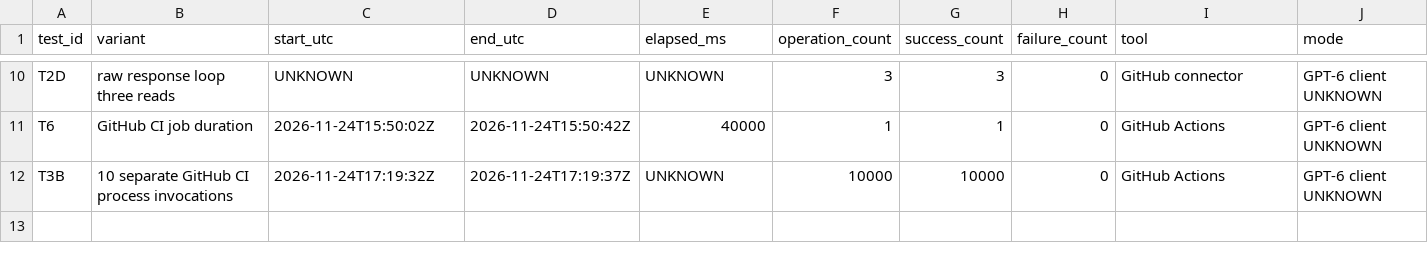
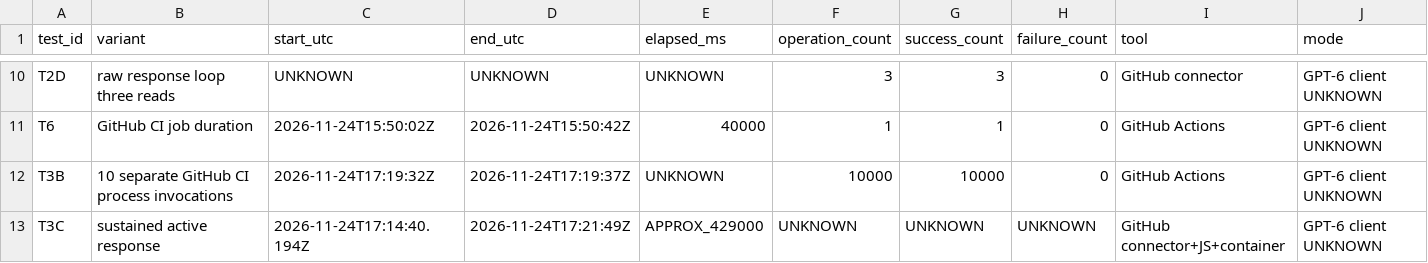
Before and after one commit to stoltzie000/AI-Native-Computing, a CSV file: diagnostics/gpt-execution/TEST_RESULTS.csv, drawn as a sheet; only a part is shown, gaps mark what is left out; rows hold the shown columns only; the diff names each change by its address in the sheet, - before the commit and + after, or states it on an @@ line.

Commit message:
Record sustained execution beyond seven minutes and preserve competing hypotheses

```diff
--- a/diagnostics/gpt-execution/TEST_RESULTS.csv
+++ b/diagnostics/gpt-execution/TEST_RESULTS.csv
+row 13: T3C | sustained active response | 2026-11-24T17:14:40.194Z | 2026-11-24T17:21:49Z | APPROX_429000 | UNKNOWN | UNKNOWN | UNKNOWN | GitHub connector+JS+container | GPT-6 client UNKNOWN
```
Also changed, not shown: 3 other files.
